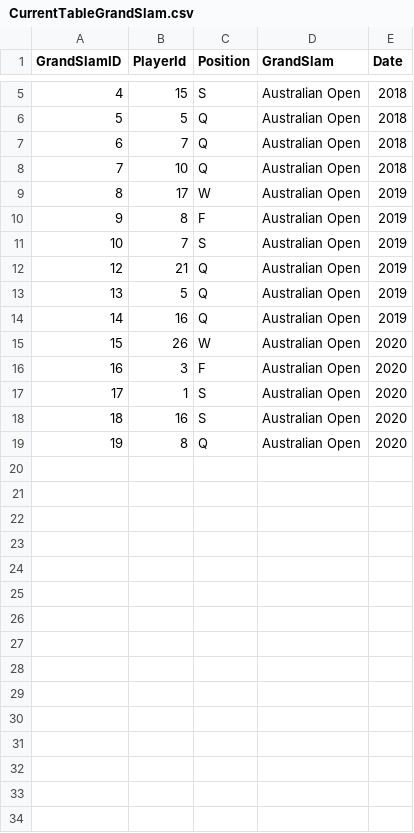
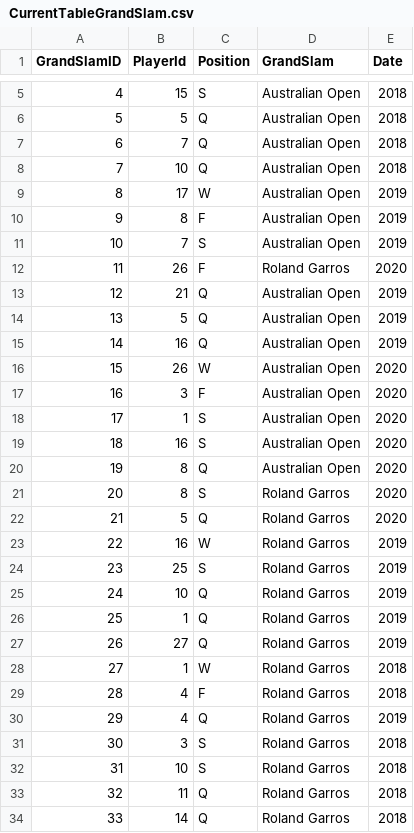
Before and after one commit to BartlomiejWarzecha/WTA-stats, a CSV file: CurrentTableGrandSlam.csv, drawn as a sheet; only a part is shown, gaps mark what is left out.

Commit message:
Adding Values to GrandsSLam Table(Roland Garros 2018, 2019, 2020(Q,S,F,W)

```diff
--- a/CurrentTableGrandSlam.csv
+++ b/CurrentTableGrandSlam.csv
@@ -11,2 +11,3 @@ GrandSlamID,PlayerId,Position,GrandSlam,Date
 10,7,S,Australian Open,2019
+11,26,F,Roland Garros,2020
 12,21,Q,Australian Open,2019
@@ -19 +20,15 @@ GrandSlamID,PlayerId,Position,GrandSlam,Date
 19,8,Q,Australian Open,2020
+20,8,S,Roland Garros,2020
+21,5,Q,Roland Garros,2020
+22,16,W,Roland Garros,2019
+23,25,S,Roland Garros,2019
+24,10,Q,Roland Garros,2019
+25,1,Q,Roland Garros,2019
+26,27,Q,Roland Garros,2019
+27,1,W,Roland Garros,2018
+28,4,F,Roland Garros,2018
+29,4,Q,Roland Garros,2019
+30,3,S,Roland Garros,2018
+31,10,S,Roland Garros,2018
+32,11,Q,Roland Garros,2018
+33,14,Q,Roland Garros,2018
```
Also changed, not shown: 2 other files.
